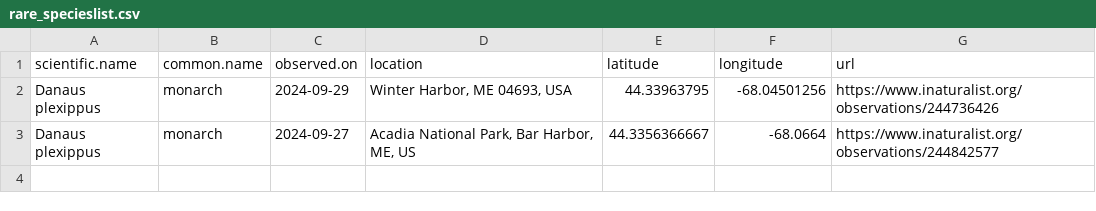
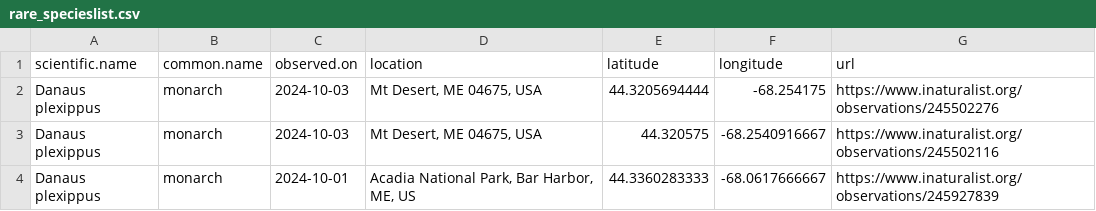
Before and after one commit to Kylelima21/ANP_managers_report, a CSV file: email_alerts/outputs/rare_specieslist.csv, drawn as a sheet.

```diff
--- a/email_alerts/outputs/rare_specieslist.csv
+++ b/email_alerts/outputs/rare_specieslist.csv
@@ -1,3 +1,4 @@
 "scientific.name","common.name","observed.on","location","latitude","longitude","url"
-"Danaus plexippus","monarch",2024-09-29,"Winter Harbor, ME 04693, USA",44.33963795,-68.04501256,"https://www.inaturalist.org/observations/244736426"
-"Danaus plexippus","monarch",2024-09-27,"Acadia National Park, Bar Harbor, ME, US",44.3356366667,-68.0664,"https://www.inaturalist.org/observations/244842577"
+"Danaus plexippus","monarch",2024-10-03,"Mt Desert, ME 04675, USA",44.3205694444,-68.254175,"https://www.inaturalist.org/observations/245502276"
+"Danaus plexippus","monarch",2024-10-03,"Mt Desert, ME 04675, USA",44.320575,-68.2540916667,"https://www.inaturalist.org/observations/245502116"
+"Danaus plexippus","monarch",2024-10-01,"Acadia National Park, Bar Harbor, ME, US",44.3360283333,-68.0617666667,"https://www.inaturalist.org/observations/245927839"
```
Also changed, not shown: email_alerts/outputs/invasive_pestslist.csv, 2 other files.
